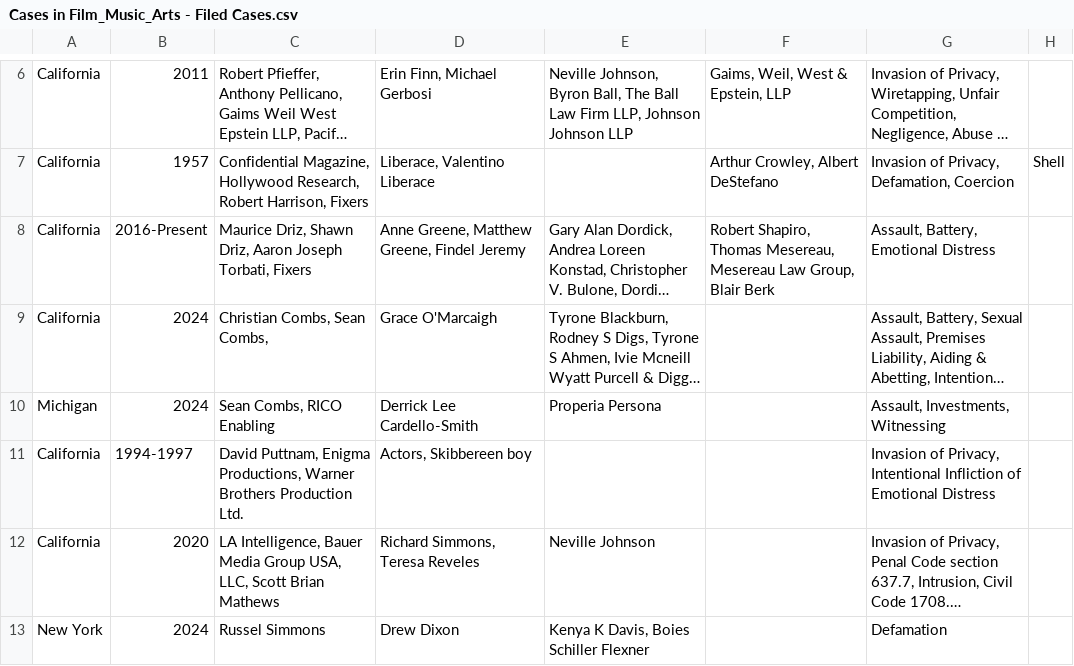
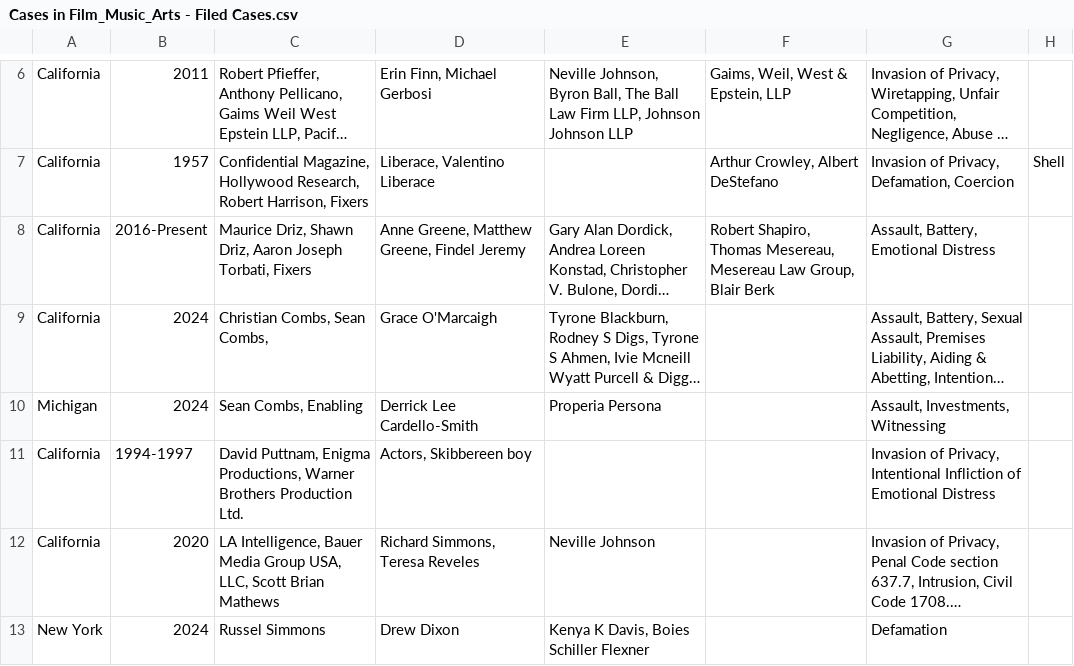
Before and after one commit to RescueSocial/Victims_Cases_Film-Music-Arts, a CSV file: Cases in Film_Music_Arts - Filed Cases.csv, drawn as a sheet; only a part is shown, gaps mark what is left out; long unchanged cells end in …; the diff names each change by its address in the sheet, - before the commit and + after, or states it on an @@ line.

Commit message:
Cases in Film, Music, Arts - Filed Cases

```diff
--- a/Cases in Film_Music_Arts - Filed Cases.csv
+++ b/Cases in Film_Music_Arts - Filed Cases.csv
-C10: Sean Combs, RICO Enabling
+C10: Sean Combs, Enabling
```
